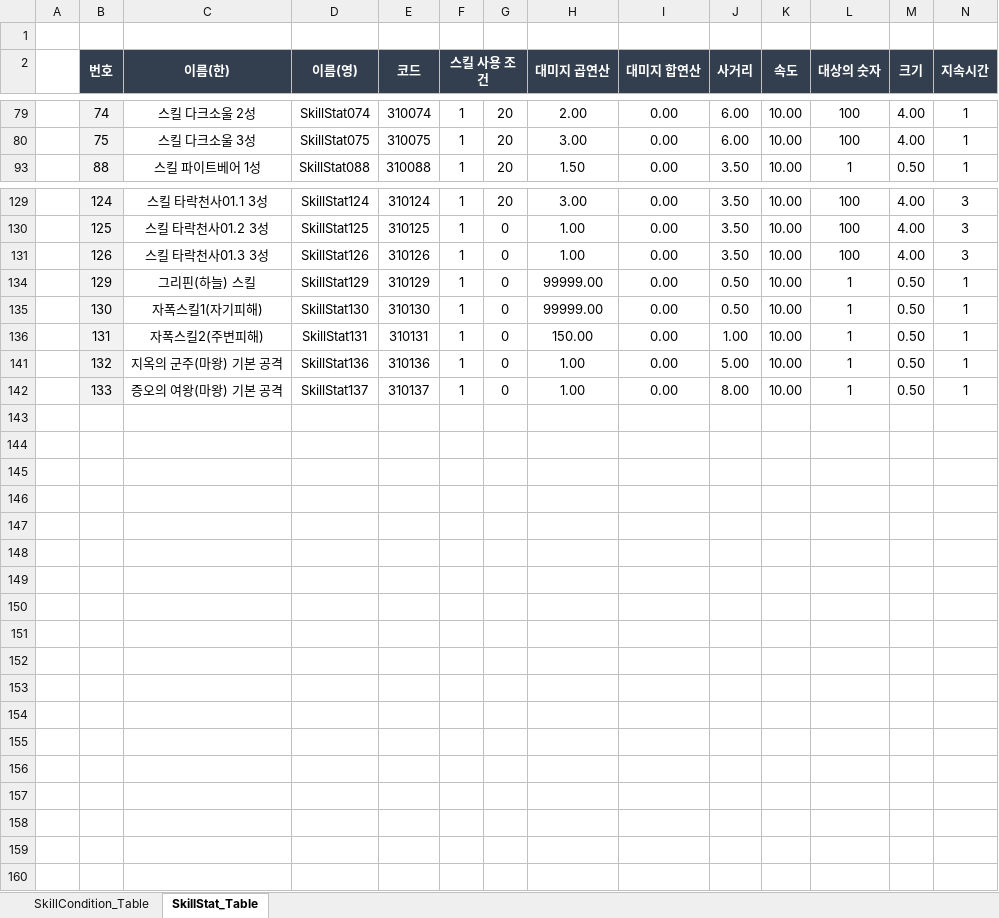
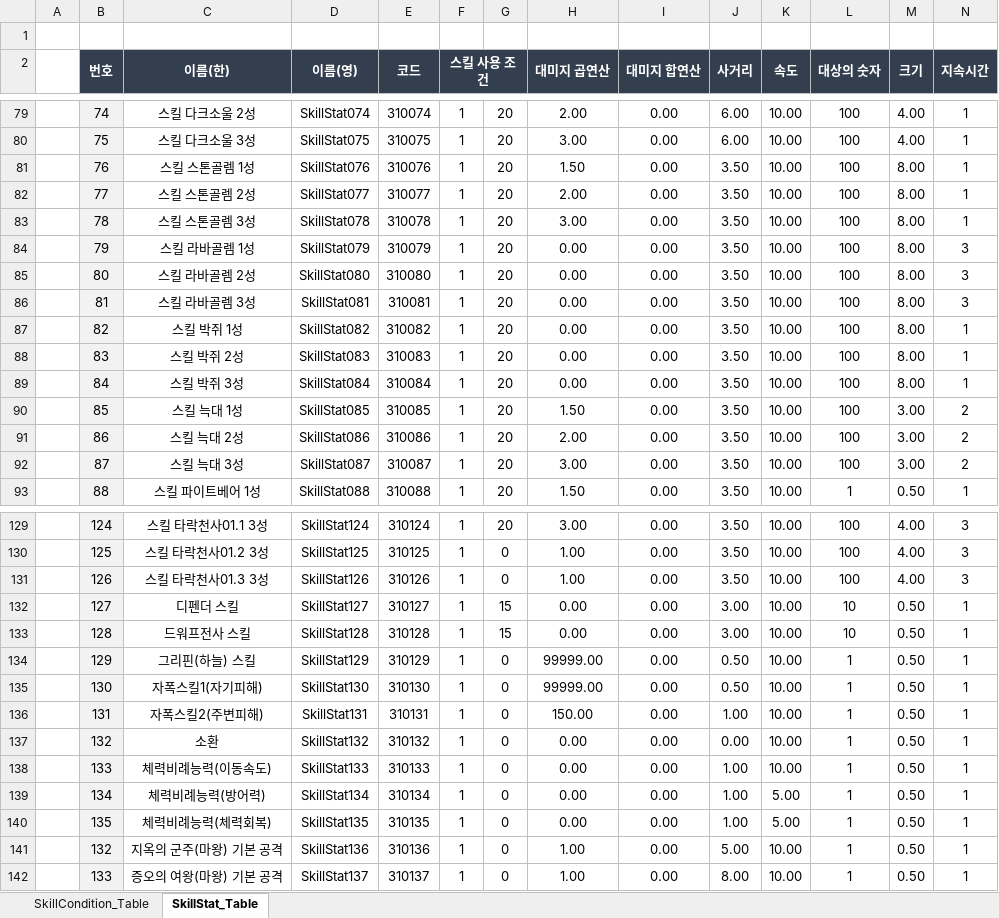
Before and after one commit to kimmk1533/DefensiveDungeon, an Excel workbook: Documents/Table_List/04_Skill_Table.xlsx, sheet SkillStat_Table, drawn as a sheet; only a part is shown, gaps mark what is left out; values as stored, in another font and other column widths than the file's, no borders; rows hold the shown columns only; the diff covers the shown part only; the diff names each change by its address in the sheet, - before the commit and + after, or states it on an @@ line.

```diff
--- a/Documents/Table_List/04_Skill_Table.xlsx (sheet SkillStat_Table)
+++ b/Documents/Table_List/04_Skill_Table.xlsx (sheet SkillStat_Table)
@@ row 81 unhidden:  | 76 | 스킬 스톤골렘 1성 | SkillStat076 | 310076 | 1 | 20 | 1.50 | 0.00 | 3.50 | 10.00 | 100 | 8.00 | 1 @@
@@ row 82 unhidden:  | 77 | 스킬 스톤골렘 2성 | SkillStat077 | 310077 | 1 | 20 | 2.00 | 0.00 | 3.50 | 10.00 | 100 | 8.00 | 1 @@
@@ row 83 unhidden:  | 78 | 스킬 스톤골렘 3성 | SkillStat078 | 310078 | 1 | 20 | 3.00 | 0.00 | 3.50 | 10.00 | 100 | 8.00 | 1 @@
@@ row 84 unhidden:  | 79 | 스킬 라바골렘 1성 | SkillStat079 | 310079 | 1 | 20 | 0.00 | 0.00 | 3.50 | 10.00 | 100 | 8.00 | 3 @@
@@ row 85 unhidden:  | 80 | 스킬 라바골렘 2성 | SkillStat080 | 310080 | 1 | 20 | 0.00 | 0.00 | 3.50 | 10.00 | 100 | 8.00 | 3 @@
@@ row 86 unhidden:  | 81 | 스킬 라바골렘 3성 | SkillStat081 | 310081 | 1 | 20 | 0.00 | 0.00 | 3.50 | 10.00 | 100 | 8.00 | 3 @@
@@ row 87 unhidden:  | 82 | 스킬 박쥐 1성 | SkillStat082 | 310082 | 1 | 20 | 0.00 | 0.00 | 3.50 | 10.00 | 100 | 8.00 | 1 @@
@@ row 88 unhidden:  | 83 | 스킬 박쥐 2성 | SkillStat083 | 310083 | 1 | 20 | 0.00 | 0.00 | 3.50 | 10.00 | 100 | 8.00 | 1 @@
@@ row 89 unhidden:  | 84 | 스킬 박쥐 3성 | SkillStat084 | 310084 | 1 | 20 | 0.00 | 0.00 | 3.50 | 10.00 | 100 | 8.00 | 1 @@
@@ row 90 unhidden:  | 85 | 스킬 늑대 1성 | SkillStat085 | 310085 | 1 | 20 | 1.50 | 0.00 | 3.50 | 10.00 | 100 | 3.00 | 2 @@
@@ row 91 unhidden:  | 86 | 스킬 늑대 2성 | SkillStat086 | 310086 | 1 | 20 | 2.00 | 0.00 | 3.50 | 10.00 | 100 | 3.00 | 2 @@
@@ row 92 unhidden:  | 87 | 스킬 늑대 3성 | SkillStat087 | 310087 | 1 | 20 | 3.00 | 0.00 | 3.50 | 10.00 | 100 | 3.00 | 2 @@
@@ row 132 unhidden:  | 127 | 디펜더 스킬 | SkillStat127 | 310127 | 1 | 15 | 0.00 | 0.00 | 3.00 | 10.00 | 10 | 0.50 | 1 @@
@@ row 133 unhidden:  | 128 | 드워프전사 스킬 | SkillStat128 | 310128 | 1 | 15 | 0.00 | 0.00 | 3.00 | 10.00 | 10 | 0.50 | 1 @@
@@ row 137 unhidden:  | 132 | 소환 | SkillStat132 | 310132 | 1 | 0 | 0.00 | 0.00 | 0.00 | 10.00 | 1 | 0.50 | 1 @@
@@ row 138 unhidden:  | 133 | 체력비례능력(이동속도) | SkillStat133 | 310133 | 1 | 0 | 0.00 | 0.00 | 1.00 | 10.00 | 1 | 0.50 | 1 @@
@@ row 139 unhidden:  | 134 | 체력비례능력(방어력) | SkillStat134 | 310134 | 1 | 0 | 0.00 | 0.00 | 1.00 | 5.00 | 1 | 0.50 | 1 @@
@@ row 140 unhidden:  | 135 | 체력비례능력(체력회복) | SkillStat135 | 310135 | 1 | 0 | 0.00 | 0.00 | 1.00 | 5.00 | 1 | 0.50 | 1 @@
```
Also changed, not shown: 55 hidden or unhidden rows elsewhere in this sheet, Documents/Table_List/08_StageEnemy_Table.xlsx.
